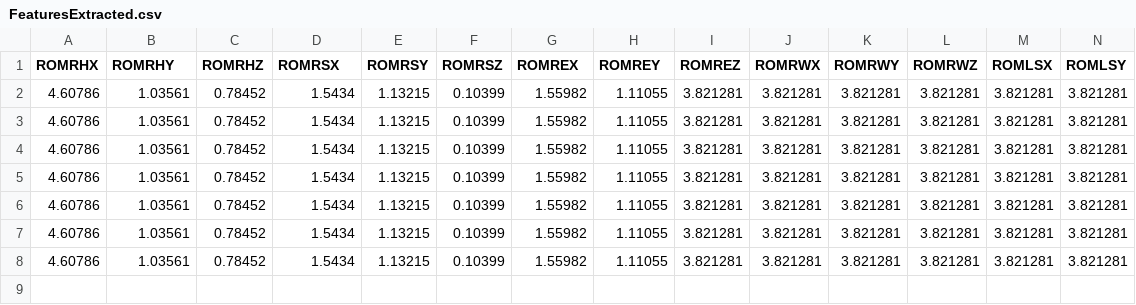
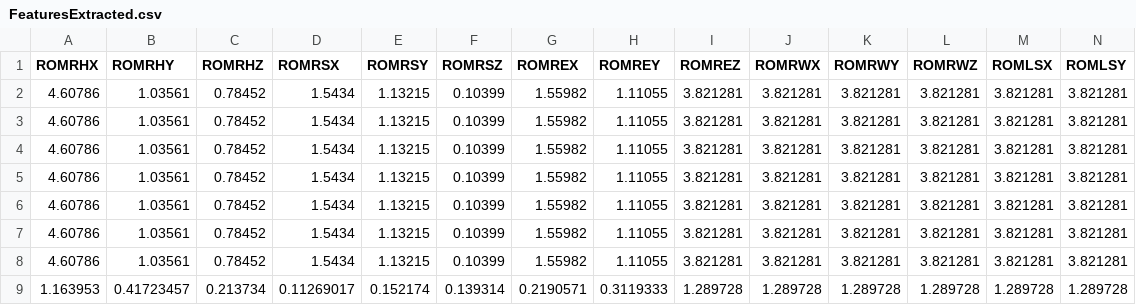
Before and after one commit to Mohamed-320/upper-limb-motor-functions-data-preprocessing-evaluation, a CSV file: datapreprocessing/FeaturesExtracted.csv, drawn as a sheet; only a part is shown; rows hold the shown columns only; the diff names each change by its address in the sheet, - before the commit and + after, or states it on an @@ line.

```diff
--- a/datapreprocessing/FeaturesExtracted.csv
+++ b/datapreprocessing/FeaturesExtracted.csv
+row 9: 1.163953 | 0.41723457 | 0.213734 | 0.11269017 | 0.152174 | 0.139314 | 0.2190571 | 0.3119333 | 1.289728 | 1.289728 | 1.289728 | 1.289728 | 1.289728 | 1.289728
```
Also changed, not shown: 2 other files.
